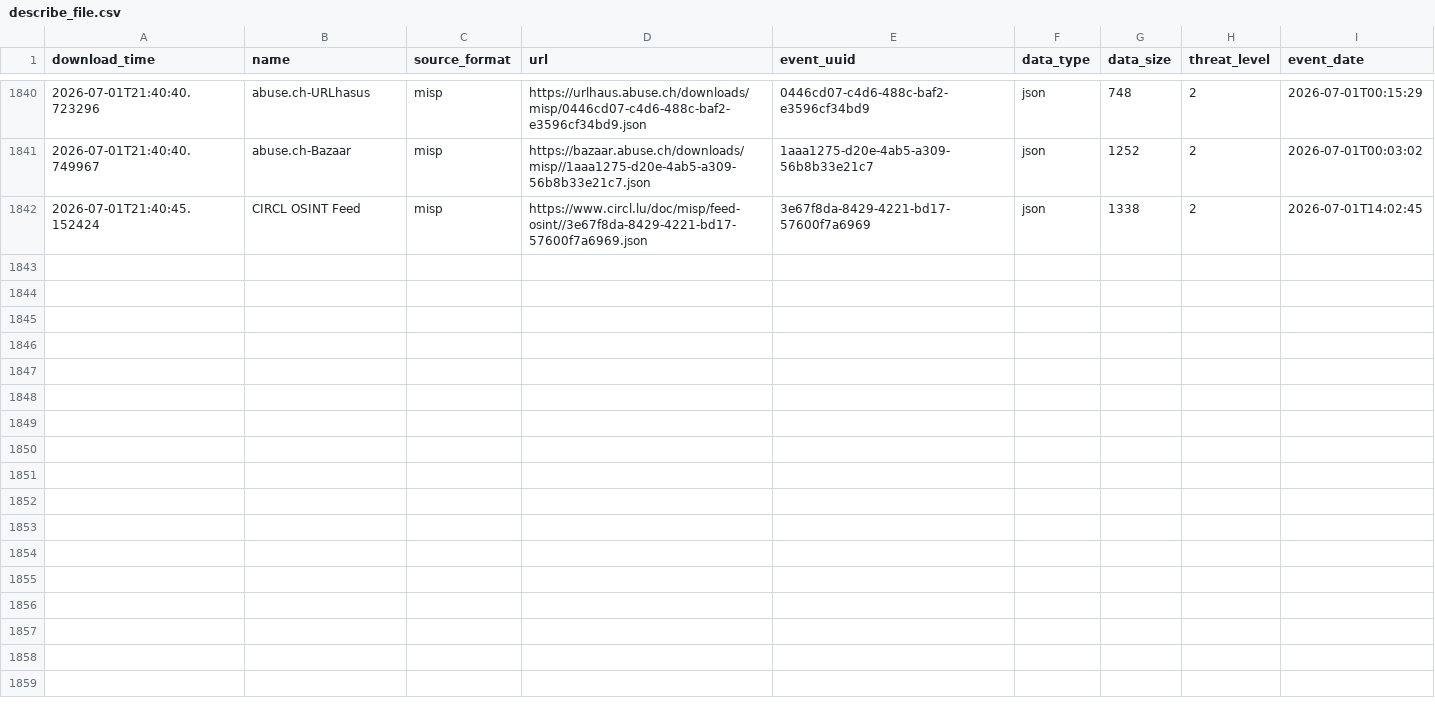
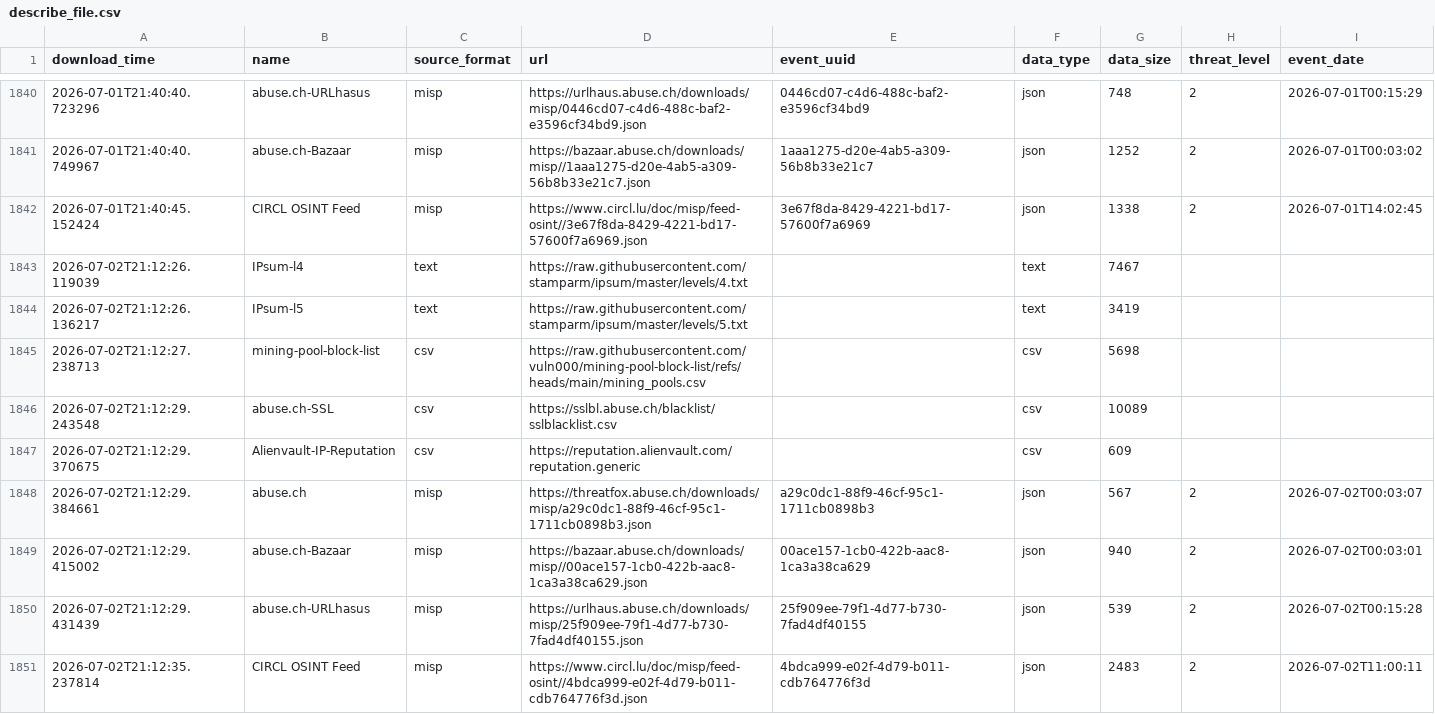
Before and after one commit to vuln000/FinalThreatFeed, a CSV file: output/describe_file.csv, drawn as a sheet; only a part is shown, gaps mark what is left out; the diff names each change by its address in the sheet, - before the commit and + after, or states it on an @@ line.

```diff
--- a/output/describe_file.csv
+++ b/output/describe_file.csv
+row 1843: 2026-07-02T21:12:26.119039 | IPsum-l4 | text | https://raw.githubusercontent.com/stamparm/ipsum/master/levels/4.txt |  | text | 7467
+row 1844: 2026-07-02T21:12:26.136217 | IPsum-l5 | text | https://raw.githubusercontent.com/stamparm/ipsum/master/levels/5.txt |  | text | 3419
+row 1845: 2026-07-02T21:12:27.238713 | mining-pool-block-list | csv | https://raw.githubusercontent.com/vuln000/mining-pool-block-list/refs/heads/main/mining_pools.csv |  | csv | 5698
+row 1846: 2026-07-02T21:12:29.243548 | abuse.ch-SSL | csv | https://sslbl.abuse.ch/blacklist/sslblacklist.csv |  | csv | 10089
+row 1847: 2026-07-02T21:12:29.370675 | Alienvault-IP-Reputation | csv | https://reputation.alienvault.com/reputation.generic |  | csv | 609
+row 1848: 2026-07-02T21:12:29.384661 | abuse.ch | misp | https://threatfox.abuse.ch/downloads/misp/a29c0dc1-88f9-46cf-95c1-1711cb0898b3.json | a29c0dc1-88f9-46cf-95c1-1711cb0898b3 | json | 567 | 2 | 2026-07-02T00:03:07
+row 1849: 2026-07-02T21:12:29.415002 | abuse.ch-Bazaar | misp | https://bazaar.abuse.ch/downloads/misp//00ace157-1cb0-422b-aac8-1ca3a38ca629.json | 00ace157-1cb0-422b-aac8-1ca3a38ca629 | json | 940 | 2 | 2026-07-02T00:03:01
+row 1850: 2026-07-02T21:12:29.431439 | abuse.ch-URLhasus | misp | https://urlhaus.abuse.ch/downloads/misp/25f909ee-79f1-4d77-b730-7fad4df40155.json | 25f909ee-79f1-4d77-b730-7fad4df40155 | json | 539 | 2 | 2026-07-02T00:15:28
+row 1851: 2026-07-02T21:12:35.237814 | CIRCL OSINT Feed | misp | https://www.circl.lu/doc/misp/feed-osint//4bdca999-e02f-4d79-b011-cdb764776f3d.json | 4bdca999-e02f-4d79-b011-cdb764776f3d | json | 2483 | 2 | 2026-07-02T11:00:11
```
Also changed, not shown: 1 other file.
